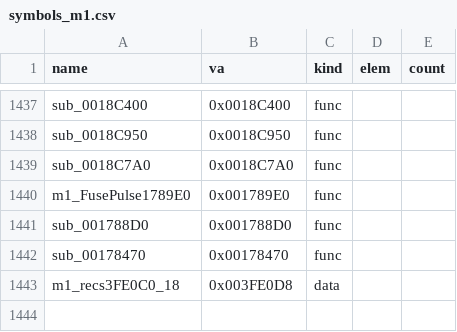
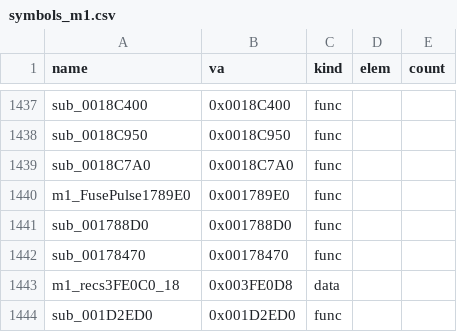
Before and after one commit to Pallypots/Project-Soul-Robber, a CSV file: config/symbols_m1.csv, drawn as a sheet; only a part is shown, gaps mark what is left out; the diff names each change by its address in the sheet, - before the commit and + after, or states it on an @@ line.

```diff
--- a/config/symbols_m1.csv
+++ b/config/symbols_m1.csv
+row 1444: sub_001D2ED0 | 0x001D2ED0 | func
```
Also changed, not shown: config/function_states_m1.csv, 3 other files.
